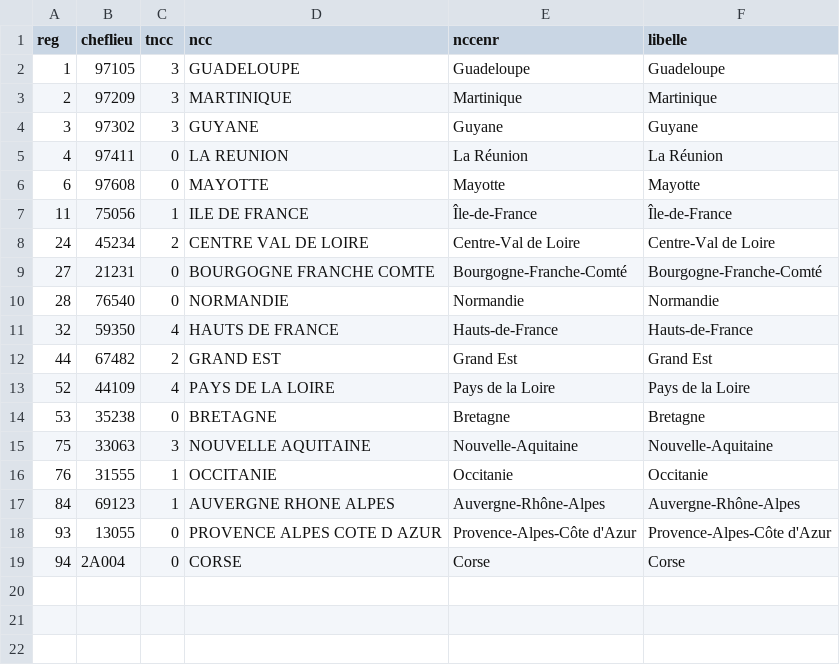
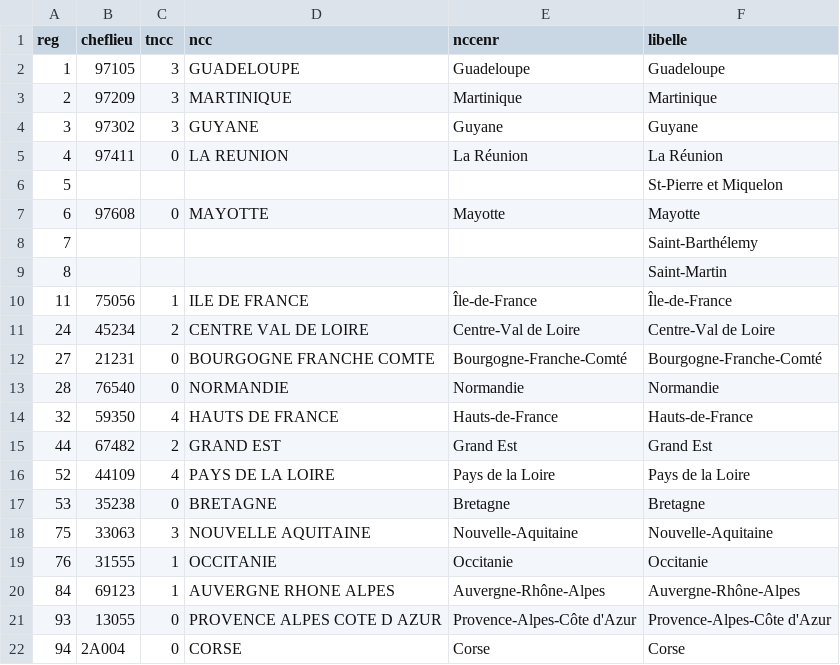
Before and after one commit to Manu0225/journalisme_donnees, a CSV file: codes_régions.csv, drawn as a sheet; the diff names each change by its address in the sheet, - before the commit and + after, or states it on an @@ line.

```diff
--- a/codes_régions.csv
+++ b/codes_régions.csv
+row 6: 5 |  |  |  |  | St-Pierre et Miquelon
+row 8: 7 |  |  |  |  | Saint-Barthélemy
+row 9: 8 |  |  |  |  | Saint-Martin
```
Also changed, not shown: 1 other file.
